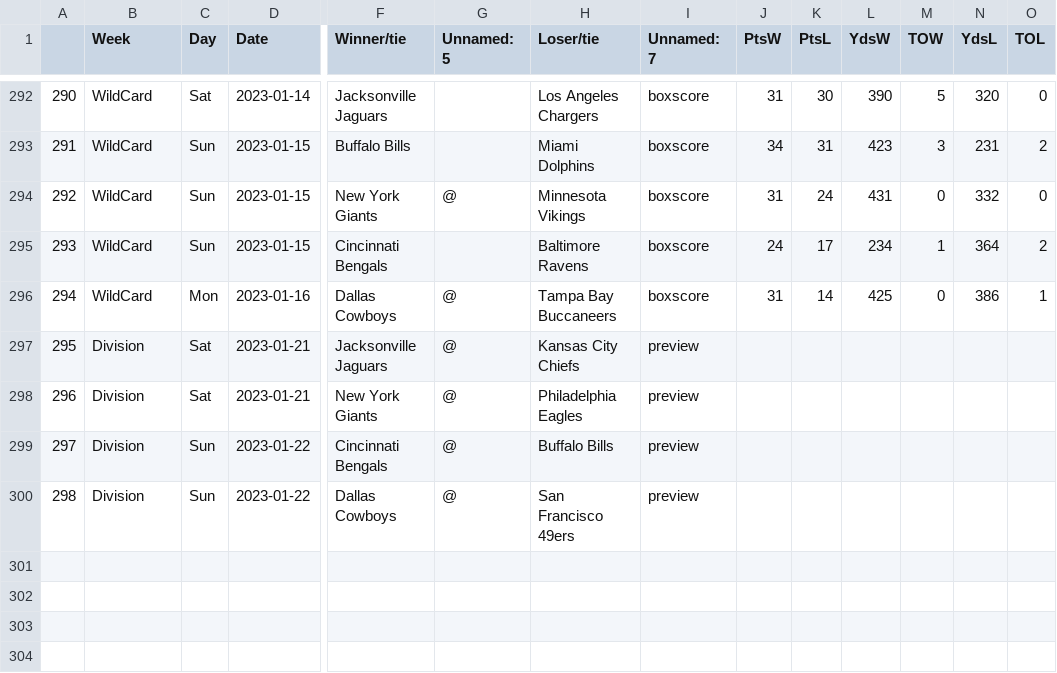
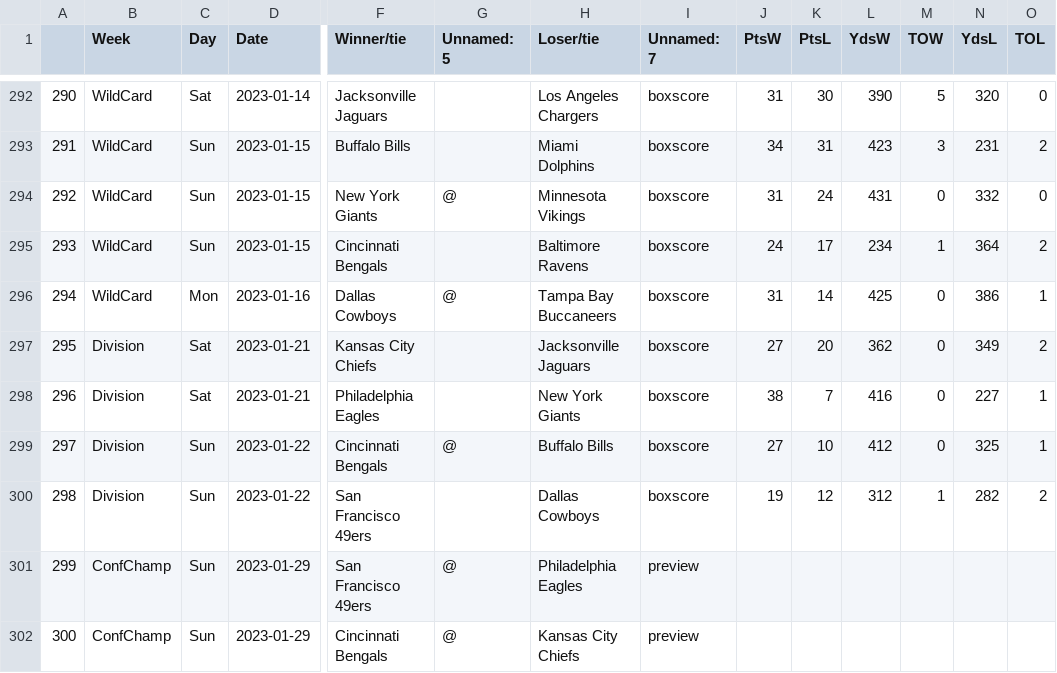
Before and after one commit to ZeNoonan/nfl, a CSV file: nfl_scores_2022_2023.csv, drawn as a sheet; only a part is shown, gaps mark what is left out; removed rows and columns are numbered as before the commit, all else as after; rows hold the shown columns only; the diff names each change by its address in the sheet, - before the commit and + after, or states it on an @@ line.

```diff
--- a/nfl_scores_2022_2023.csv
+++ b/nfl_scores_2022_2023.csv
-F297 (Winner/tie): Jacksonville Jaguars
+F297 (Winner/tie): Kansas City Chiefs
-G297 (Unnamed: 5): @
+G297 (Unnamed: 5): (empty)
-H297 (Loser/tie): Kansas City Chiefs
+H297 (Loser/tie): Jacksonville Jaguars
-I297 (Unnamed: 7): preview
+I297 (Unnamed: 7): boxscore
-J297 (PtsW): (empty)
+J297 (PtsW): 27
-K297 (PtsL): (empty)
+K297 (PtsL): 20
-L297 (YdsW): (empty)
+L297 (YdsW): 362
-M297 (TOW): (empty)
+M297 (TOW): 0
-N297 (YdsL): (empty)
+N297 (YdsL): 349
-O297 (TOL): (empty)
+O297 (TOL): 2
-row 298: 296 | Division | Sat | 2023-01-21 | New York Giants | @ | Philadelphia Eagles | preview
+row 298: 296 | Division | Sat | 2023-01-21 | Philadelphia Eagles |  | New York Giants | boxscore | 38 | 7 | 416 | 0 | 227 | 1
-I299 (Unnamed: 7): preview
+I299 (Unnamed: 7): boxscore
-J299 (PtsW): (empty)
+J299 (PtsW): 27
-K299 (PtsL): (empty)
+K299 (PtsL): 10
-L299 (YdsW): (empty)
+L299 (YdsW): 412
-M299 (TOW): (empty)
+M299 (TOW): 0
-N299 (YdsL): (empty)
+N299 (YdsL): 325
-O299 (TOL): (empty)
+O299 (TOL): 1
+row 300: 298 | Division | Sun | 2023-01-22 | San Francisco 49ers |  | Dallas Cowboys | boxscore | 19 | 12 | 312 | 1 | 282 | 2
+row 301: 299 | ConfChamp | Sun | 2023-01-29 | San Francisco 49ers | @ | Philadelphia Eagles | preview
@@ column A renumbered from row 302 down @@
-B302 (Week): Division
+B302 (Week): ConfChamp
-D302 (Date): 2023-01-22
+D302 (Date): 2023-01-29
-F302 (Winner/tie): Dallas Cowboys
+F302 (Winner/tie): Cincinnati Bengals
-H302 (Loser/tie): San Francisco 49ers
+H302 (Loser/tie): Kansas City Chiefs
```
Also changed, not shown: nfl_odds_2022_2023.csv.
